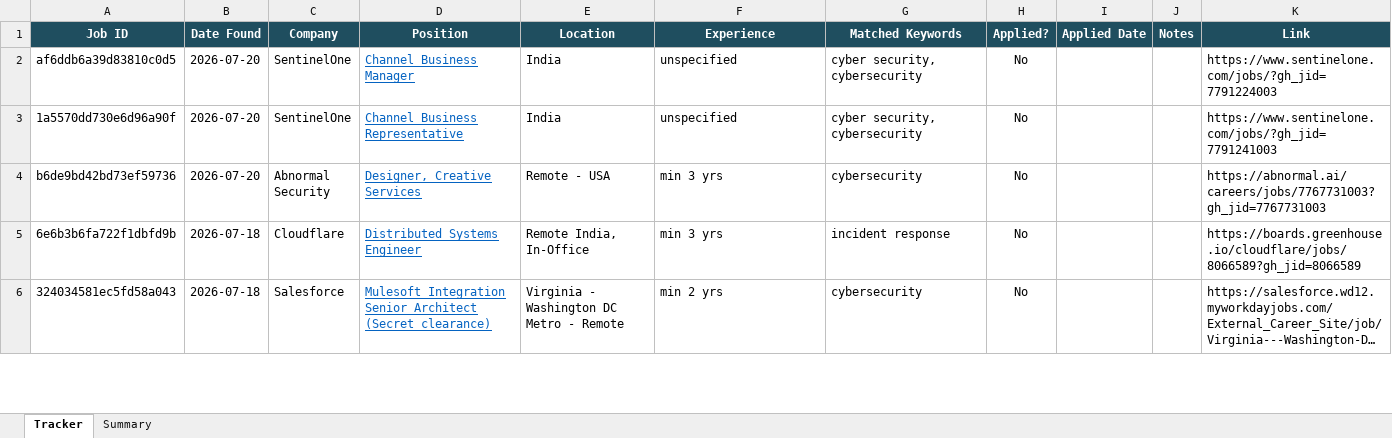
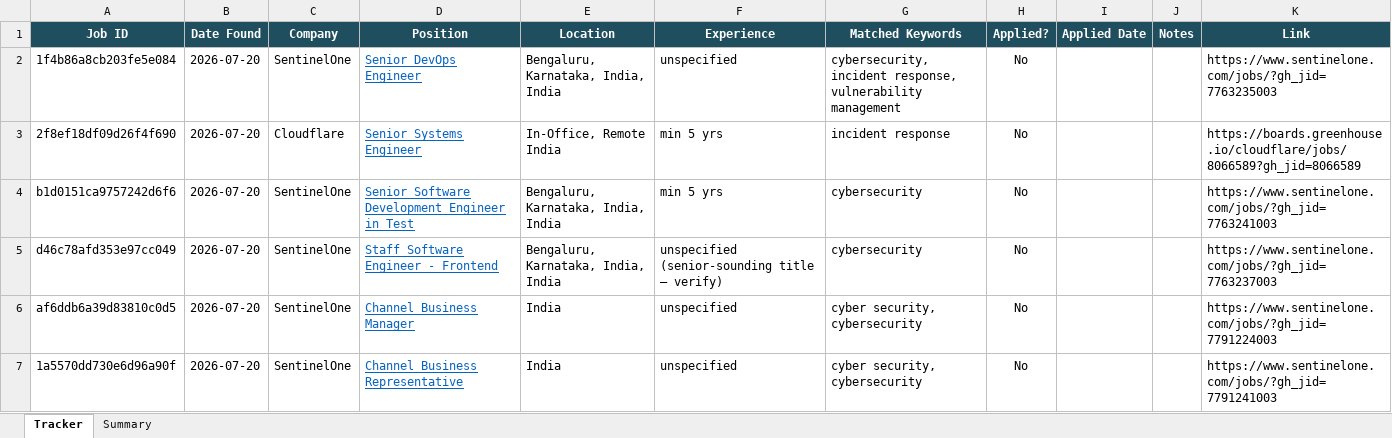
Before and after one commit to rajattiwari-stack/job-sentinel, an Excel workbook: tracker.xlsx, sheet Tracker, drawn as a sheet; only a part is shown; the shorter side is filled out with more unchanged rows; long unchanged cells end in …; values as stored, in another font and other column widths than the file's, no borders; conditional formats not drawn; the diff names each change by its address in the sheet, - before the commit and + after, or states it on an @@ line.

```diff
--- a/tracker.xlsx (sheet Tracker)
+++ b/tracker.xlsx (sheet Tracker)
+row 2: 1f4b86a8cb203fe5e084 | 2026-07-20 | SentinelOne | Senior DevOps Engineer | Bengaluru, Karnataka, India, India | unspecified | cybersecurity, incident response, vulnerability management | No |  |  | https://www.sentinelone.com/jobs/?gh_jid=7763235003
+row 3: 2f8ef18df09d26f4f690 | 2026-07-20 | Cloudflare | Senior Systems Engineer | In-Office, Remote India | min 5 yrs | incident response | No |  |  | https://boards.greenhouse.io/cloudflare/jobs/8066589?gh_jid=8066589
+row 4: b1d0151ca9757242d6f6 | 2026-07-20 | SentinelOne | Senior Software Development Engineer in Test | Bengaluru, Karnataka, India, India | min 5 yrs | cybersecurity | No |  |  | https://www.sentinelone.com/jobs/?gh_jid=7763241003
+row 5: d46c78afd353e97cc049 | 2026-07-20 | SentinelOne | Staff Software Engineer - Frontend | Bengaluru, Karnataka, India, India | unspecified (senior-sounding title — verify) | cybersecurity | No |  |  | https://www.sentinelone.com/jobs/?gh_jid=7763237003
```
Also changed, not shown: 1 other file.
